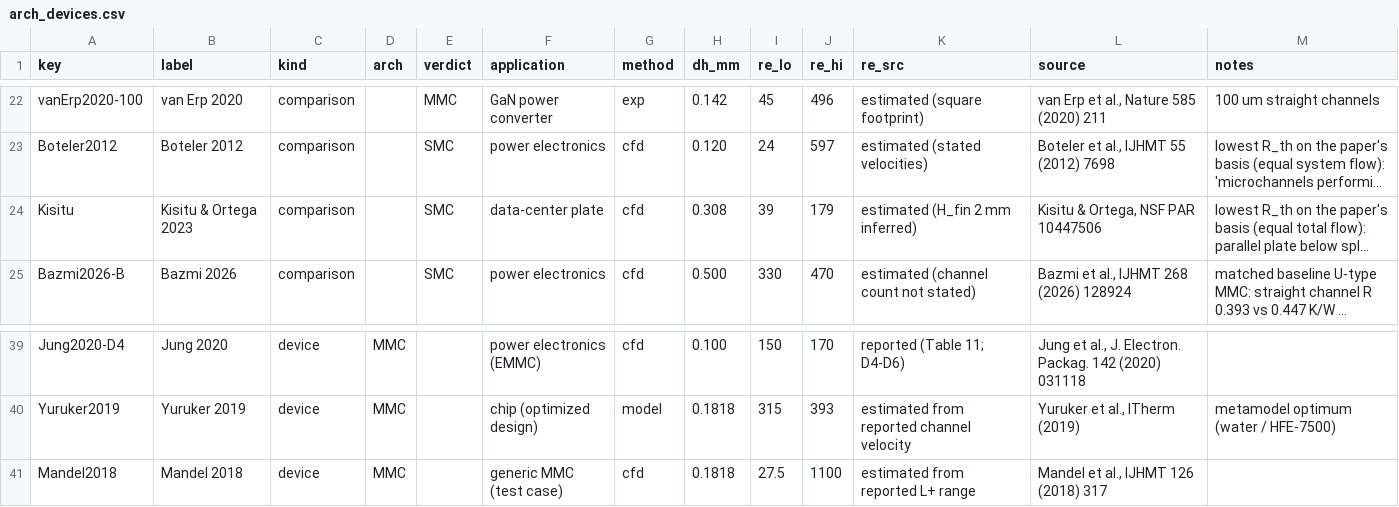
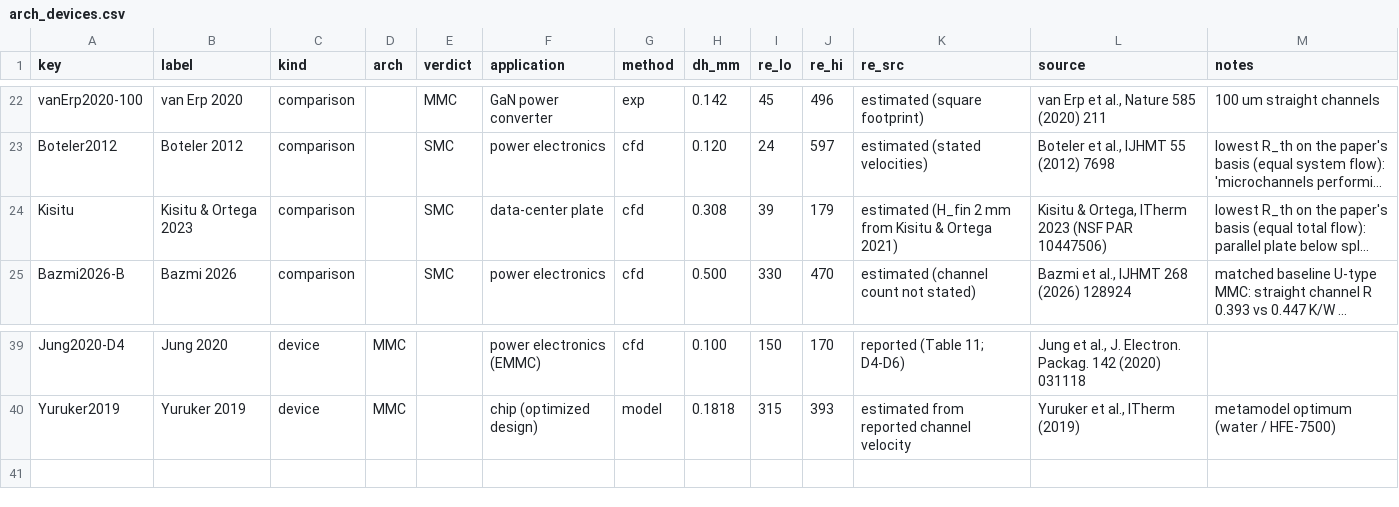
Before and after one commit to UARK-NED3/CrossoverMap, a CSV file: data/literature/arch_devices.csv, drawn as a sheet; only a part is shown, gaps mark what is left out; long unchanged cells end in …; the diff names each change by its address in the sheet, - before the commit and + after, or states it on an @@ line.

```diff
--- a/data/literature/arch_devices.csv
+++ b/data/literature/arch_devices.csv
-K24 (re_src): estimated (H_fin 2 mm inferred)
+K24 (re_src): estimated (H_fin 2 mm from Kisitu & Ortega 2021)
-L24 (source): Kisitu & Ortega, NSF PAR 10447506
+L24 (source): Kisitu & Ortega, ITherm 2023 (NSF PAR 10447506)
-row 41: Mandel2018 | Mandel 2018 | device | MMC |  | generic MMC (test case) | cfd | 0.1818 | 27.5 | 1100 | estimated from reported L+ range | Mandel et al., IJHMT 126 (2018) 317
```
Also changed, not shown: 1 other file.
